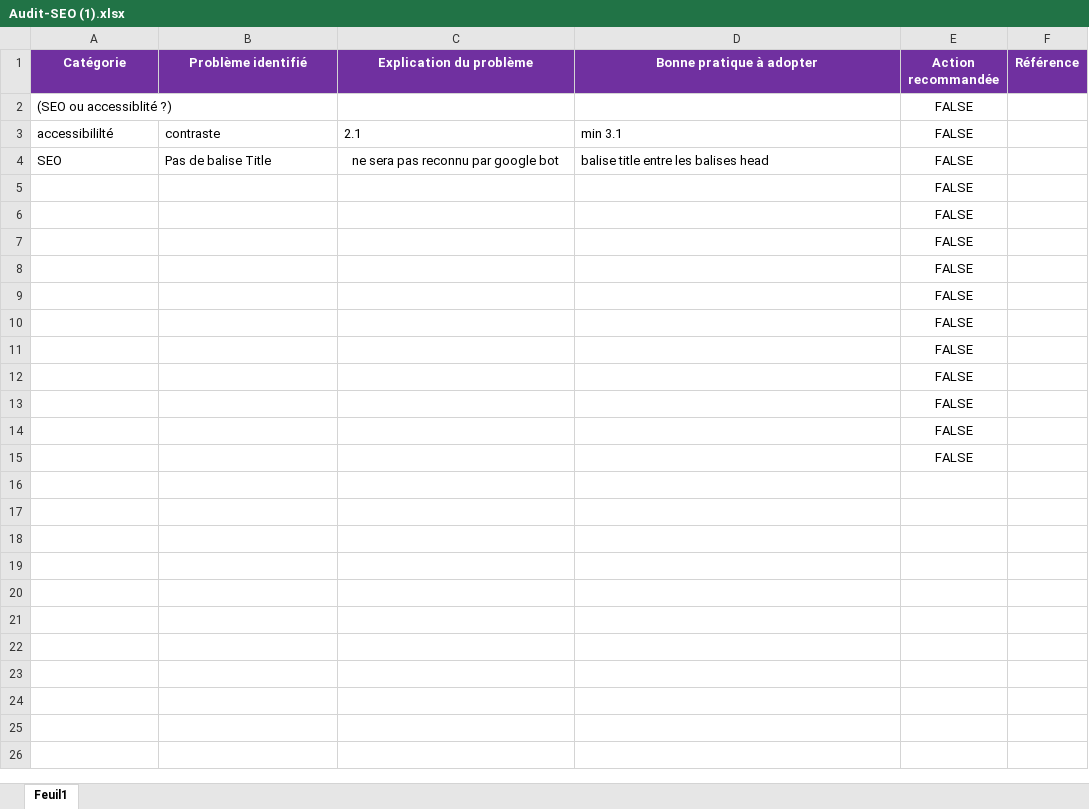
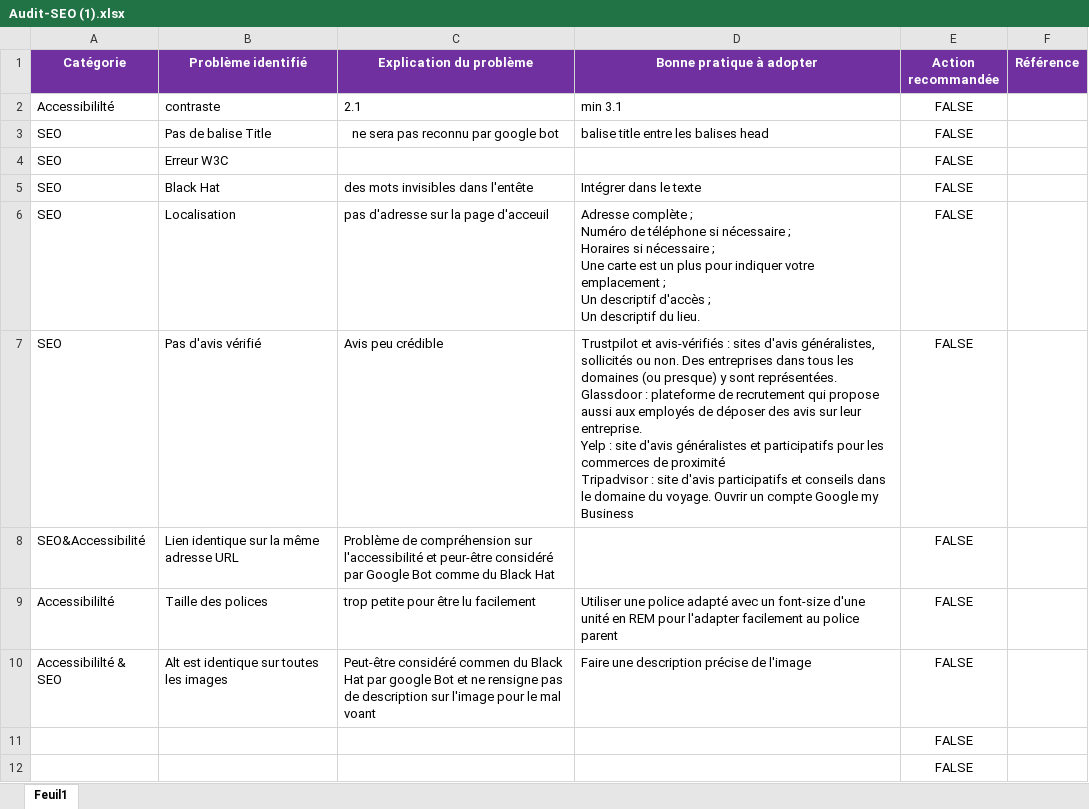
Before and after one commit to DavidBworld/DavidBoilon_4_03122020, an Excel workbook: Audit SEO/Audit-SEO (1).xlsx, sheet Feuil1, drawn as a sheet; only a part is shown; the shorter side is filled out with more unchanged rows; values as stored, in another font and other column widths than the file's, no borders; removed rows and columns are numbered as before the commit, all else as after; ↵ is a line break in a cell; the diff names each change by its address in the sheet, - before the commit and + after, or states it on an @@ line.

```diff
--- a/Audit SEO/Audit-SEO (1).xlsx (sheet Feuil1)
+++ b/Audit SEO/Audit-SEO (1).xlsx (sheet Feuil1)
-row 2: (SEO ou accessiblité ?) |  |  |  | FALSE
-A2 (Catégorie): accessibililté
+A2 (Catégorie): Accessibililté
-row 5:  |  |  |  | FALSE
-row 6:  |  |  |  | FALSE
-row 7:  |  |  |  | FALSE
-row 8:  |  |  |  | FALSE
-row 9:  |  |  |  | FALSE
-row 10:  |  |  |  | FALSE
-row 11:  |  |  |  | FALSE
+row 4: SEO | Erreur W3C |  |  | FALSE
+row 5: SEO | Black Hat | des mots invisibles dans l'entête | Intégrer dans le texte | FALSE
+row 6: SEO | Localisation | pas d'adresse sur la page d'acceuil | Adresse complète ; ↵ Numéro de téléphone si nécessaire ; ↵ Horaires si nécessaire ; ↵ Une carte est un plus pour indiquer votre emplacement ; ↵ Un descriptif d'accès ; ↵ Un descriptif du lieu. | FALSE
+row 7: SEO | Pas d'avis vérifié | Avis peu crédible | Trustpilot et avis-vérifiés : sites d'avis généralistes, sollicités ou non. Des entreprises dans tous les domaines (ou presque) y sont représentées. ↵ Glassdoor : plateforme de recrutement qui propose aussi aux employés de déposer des avis sur leur entreprise. ↵ Yelp : site d'avis généralistes et participatifs pour les commerces de proximité ↵ Tripadvisor : site d'avis participatifs et conseils dans le domaine du voyage. Ouvrir un compte Google my Business | FALSE
+row 8: SEO&Accessibilité | Lien identique sur la même adresse URL | Problème de compréhension sur l'accessibilité et peur-être considéré par Google Bot comme du Black Hat |  | FALSE
+row 9: Accessibililté | Taille des polices | trop petite pour être lu facilement | Utiliser une police adapté avec un font-size d'une unité en REM pour l'adapter facilement au police parent | FALSE
+row 10: Accessibililté & SEO | Alt est identique sur toutes les images | Peut-être considéré commen du Black Hat par google Bot et ne rensigne pas de description sur l'image pour le mal voant | Faire une description précise de l'image | FALSE
```
Also changed, not shown: 39 other files.
